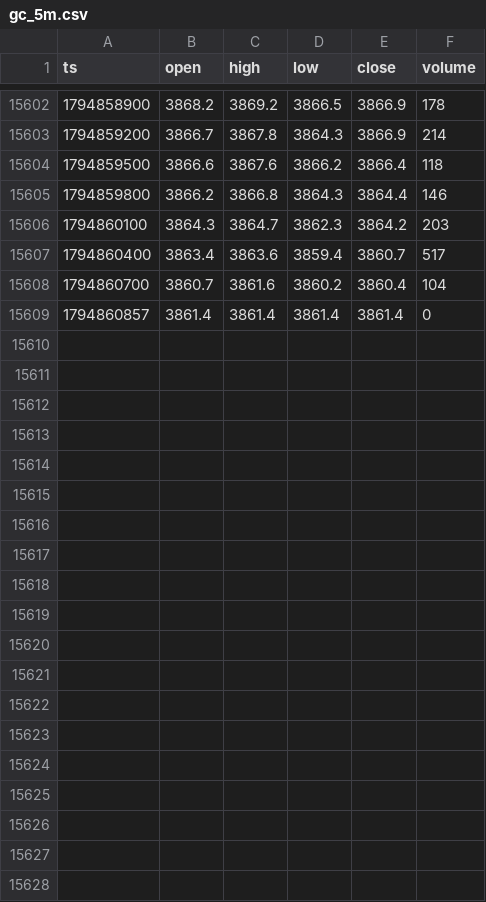
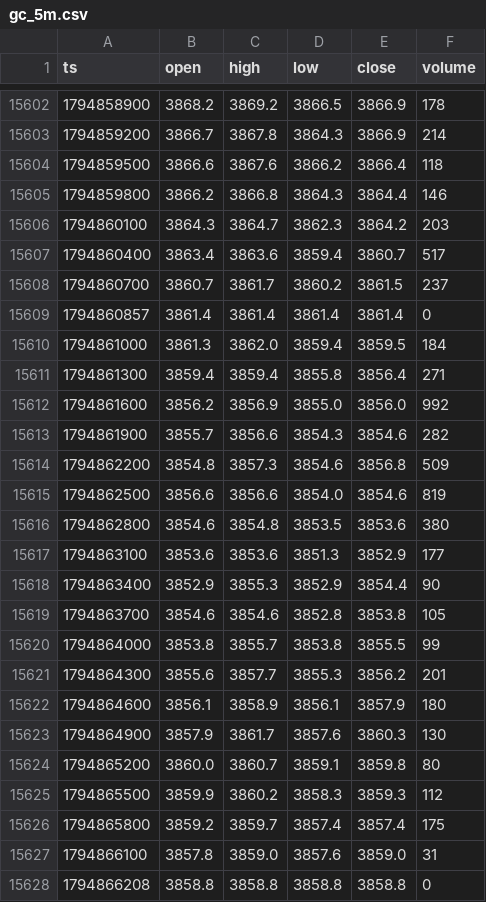
Before and after one commit to abduswaidan-glitch/gold-dashboard, a CSV file: data/gc_5m.csv, drawn as a sheet; only a part is shown, gaps mark what is left out.

```diff
--- a/data/gc_5m.csv
+++ b/data/gc_5m.csv
@@ -15607,3 +15607,22 @@ ts,open,high,low,close,volume
 1794860400,3863.4,3863.6,3859.4,3860.7,517
-1794860700,3860.7,3861.6,3860.2,3860.4,104
+1794860700,3860.7,3861.7,3860.2,3861.5,237
 1794860857,3861.4,3861.4,3861.4,3861.4,0
+1794861000,3861.3,3862.0,3859.4,3859.5,184
+1794861300,3859.4,3859.4,3855.8,3856.4,271
+1794861600,3856.2,3856.9,3855.0,3856.0,992
+1794861900,3855.7,3856.6,3854.3,3854.6,282
+1794862200,3854.8,3857.3,3854.6,3856.8,509
+1794862500,3856.6,3856.6,3854.0,3854.6,819
+1794862800,3854.6,3854.8,3853.5,3853.6,380
+1794863100,3853.6,3853.6,3851.3,3852.9,177
+1794863400,3852.9,3855.3,3852.9,3854.4,90
+1794863700,3854.6,3854.6,3852.8,3853.8,105
+1794864000,3853.8,3855.7,3853.8,3855.5,99
+1794864300,3855.6,3857.7,3855.3,3856.2,201
+1794864600,3856.1,3858.9,3856.1,3857.9,180
+1794864900,3857.9,3861.7,3857.6,3860.3,130
+1794865200,3860.0,3860.7,3859.1,3859.8,80
+1794865500,3859.9,3860.2,3858.3,3859.3,112
+1794865800,3859.2,3859.7,3857.4,3857.4,175
+1794866100,3857.8,3859.0,3857.6,3859.0,31
+1794866208,3858.8,3858.8,3858.8,3858.8,0
```
Also changed, not shown: 8 other files.
